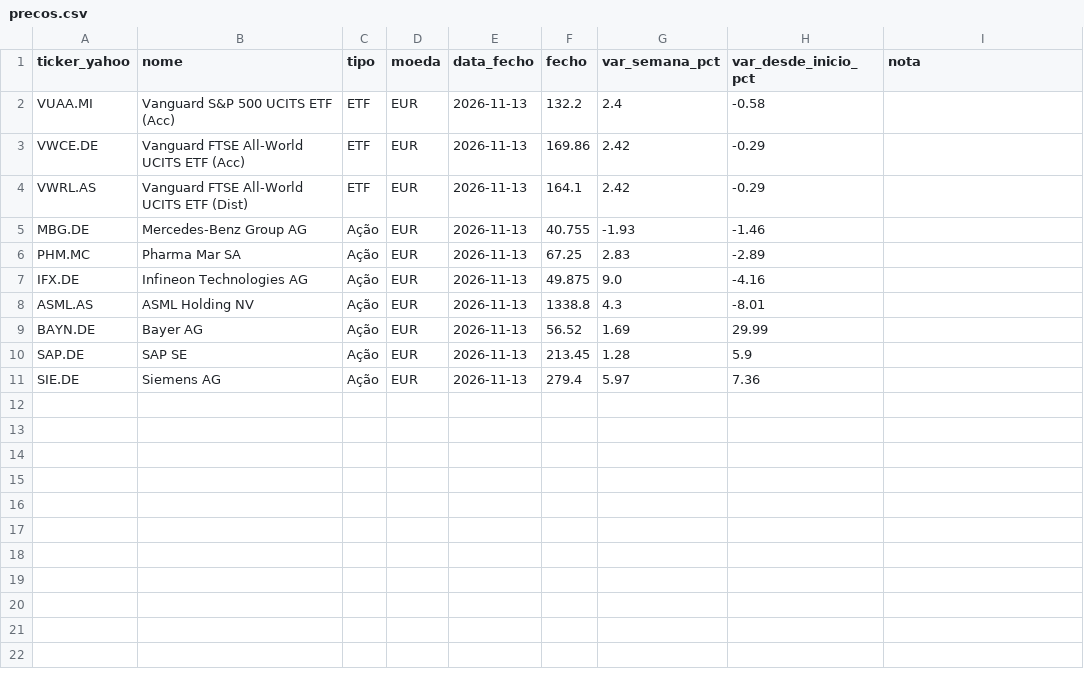
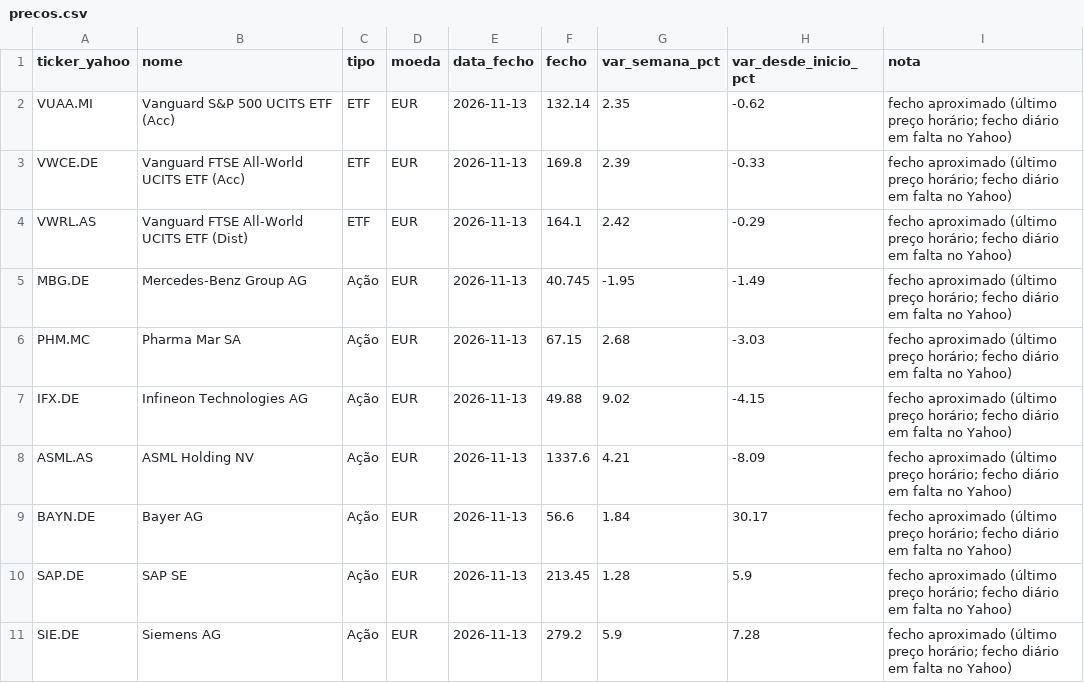
Before and after one commit to PedroDelgoat/MegaOKAI, a CSV file: dados/precos.csv, drawn as a sheet.

```diff
--- a/dados/precos.csv
+++ b/dados/precos.csv
@@ -1,11 +1,11 @@
 ticker_yahoo,nome,tipo,moeda,data_fecho,fecho,var_semana_pct,var_desde_inicio_pct,nota
-VUAA.MI,Vanguard S&P 500 UCITS ETF (Acc),ETF,EUR,2026-11-13,132.2,2.4,-0.58,
-VWCE.DE,Vanguard FTSE All-World UCITS ETF (Acc),ETF,EUR,2026-11-13,169.86,2.42,-0.29,
-VWRL.AS,Vanguard FTSE All-World UCITS ETF (Dist),ETF,EUR,2026-11-13,164.1,2.42,-0.29,
-MBG.DE,Mercedes-Benz Group AG,Ação,EUR,2026-11-13,40.755,-1.93,-1.46,
-PHM.MC,Pharma Mar SA,Ação,EUR,2026-11-13,67.25,2.83,-2.89,
-IFX.DE,Infineon Technologies AG,Ação,EUR,2026-11-13,49.875,9.0,-4.16,
-ASML.AS,ASML Holding NV,Ação,EUR,2026-11-13,1338.8,4.3,-8.01,
-BAYN.DE,Bayer AG,Ação,EUR,2026-11-13,56.52,1.69,29.99,
-SAP.DE,SAP SE,Ação,EUR,2026-11-13,213.45,1.28,5.9,
-SIE.DE,Siemens AG,Ação,EUR,2026-11-13,279.4,5.97,7.36,
+VUAA.MI,Vanguard S&P 500 UCITS ETF (Acc),ETF,EUR,2026-11-13,132.14,2.35,-0.62,fecho aproximado (último preço horário; fecho diário em falta no Yahoo)
+VWCE.DE,Vanguard FTSE All-World UCITS ETF (Acc),ETF,EUR,2026-11-13,169.8,2.39,-0.33,fecho aproximado (último preço horário; fecho diário em falta no Yahoo)
+VWRL.AS,Vanguard FTSE All-World UCITS ETF (Dist),ETF,EUR,2026-11-13,164.1,2.42,-0.29,fecho aproximado (último preço horário; fecho diário em falta no Yahoo)
+MBG.DE,Mercedes-Benz Group AG,Ação,EUR,2026-11-13,40.745,-1.95,-1.49,fecho aproximado (último preço horário; fecho diário em falta no Yahoo)
+PHM.MC,Pharma Mar SA,Ação,EUR,2026-11-13,67.15,2.68,-3.03,fecho aproximado (último preço horário; fecho diário em falta no Yahoo)
+IFX.DE,Infineon Technologies AG,Ação,EUR,2026-11-13,49.88,9.02,-4.15,fecho aproximado (último preço horário; fecho diário em falta no Yahoo)
+ASML.AS,ASML Holding NV,Ação,EUR,2026-11-13,1337.6,4.21,-8.09,fecho aproximado (último preço horário; fecho diário em falta no Yahoo)
+BAYN.DE,Bayer AG,Ação,EUR,2026-11-13,56.6,1.84,30.17,fecho aproximado (último preço horário; fecho diário em falta no Yahoo)
+SAP.DE,SAP SE,Ação,EUR,2026-11-13,213.45,1.28,5.9,fecho aproximado (último preço horário; fecho diário em falta no Yahoo)
+SIE.DE,Siemens AG,Ação,EUR,2026-11-13,279.2,5.9,7.28,fecho aproximado (último preço horário; fecho diário em falta no Yahoo)
```
Also changed, not shown: dados/benchmark.csv, dados/noticias.csv, 1 other file.
